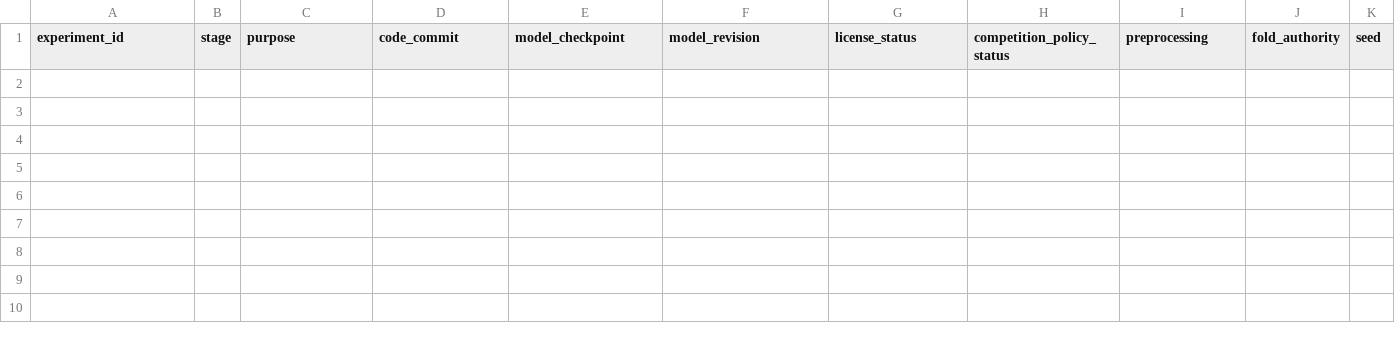
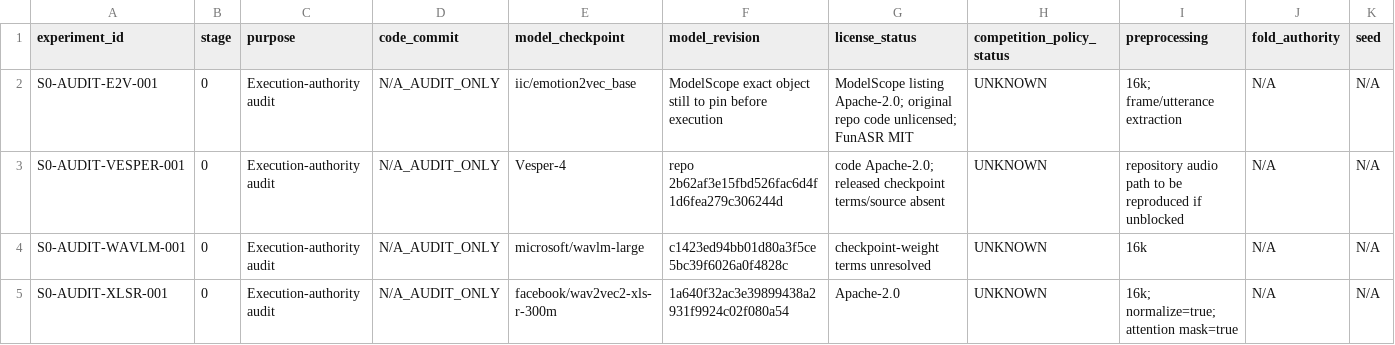
Before and after one commit to khalwaniev/defhs, a CSV file: runs/RS-DEFHS-SYSTEM-IMPLEMENTATION-001/EXPERIMENT_REGISTRY.csv, drawn as a sheet; only a part is shown; rows hold the shown columns only; the diff names each change by its address in the sheet, - before the commit and + after, or states it on an @@ line.

Commit message:
docs: close DEFHS stage0 on execution-authority blockers

```diff
--- a/runs/RS-DEFHS-SYSTEM-IMPLEMENTATION-001/EXPERIMENT_REGISTRY.csv
+++ b/runs/RS-DEFHS-SYSTEM-IMPLEMENTATION-001/EXPERIMENT_REGISTRY.csv
+row 2: S0-AUDIT-E2V-001 | 0 | Execution-authority audit | N/A_AUDIT_ONLY | iic/emotion2vec_base | ModelScope exact object still to pin before execution | ModelScope listing Apache-2.0; original repo code unlicensed; FunASR MIT | UNKNOWN | 16k; frame/utterance extraction | N/A | N/A
+row 3: S0-AUDIT-VESPER-001 | 0 | Execution-authority audit | N/A_AUDIT_ONLY | Vesper-4 | repo 2b62af3e15fbd526fac6d4f1d6fea279c306244d | code Apache-2.0; released checkpoint terms/source absent | UNKNOWN | repository audio path to be reproduced if unblocked | N/A | N/A
+row 4: S0-AUDIT-WAVLM-001 | 0 | Execution-authority audit | N/A_AUDIT_ONLY | microsoft/wavlm-large | c1423ed94bb01d80a3f5ce5bc39f6026a0f4828c | checkpoint-weight terms unresolved | UNKNOWN | 16k | N/A | N/A
+row 5: S0-AUDIT-XLSR-001 | 0 | Execution-authority audit | N/A_AUDIT_ONLY | facebook/wav2vec2-xls-r-300m | 1a640f32ac3e39899438a2931f9924c02f080a54 | Apache-2.0 | UNKNOWN | 16k; normalize=true; attention mask=true | N/A | N/A
```
Also changed, not shown: runs/RS-DEFHS-SYSTEM-IMPLEMENTATION-001/ARTIFACT_MANIFEST.csv, 4 other files.
